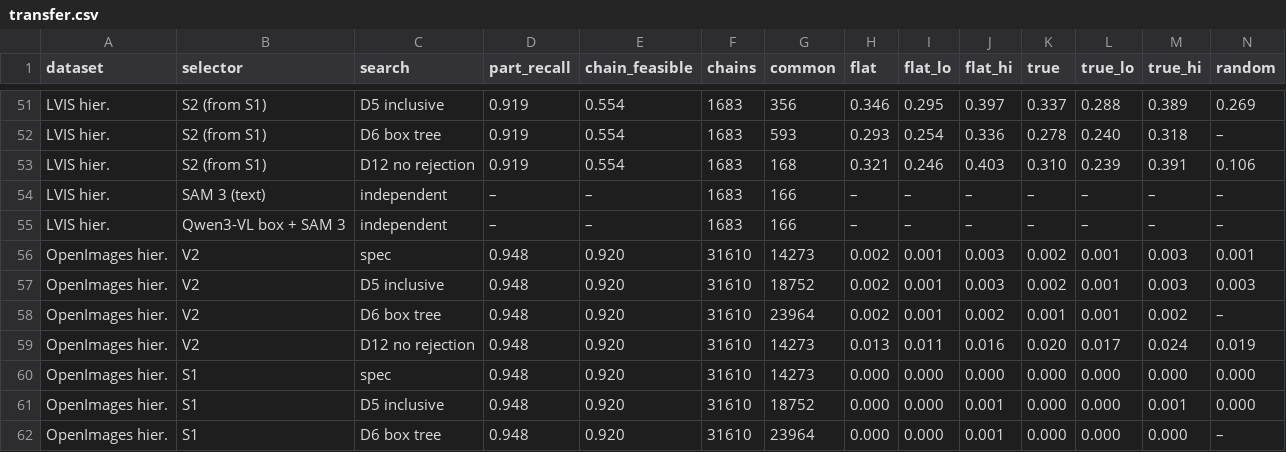
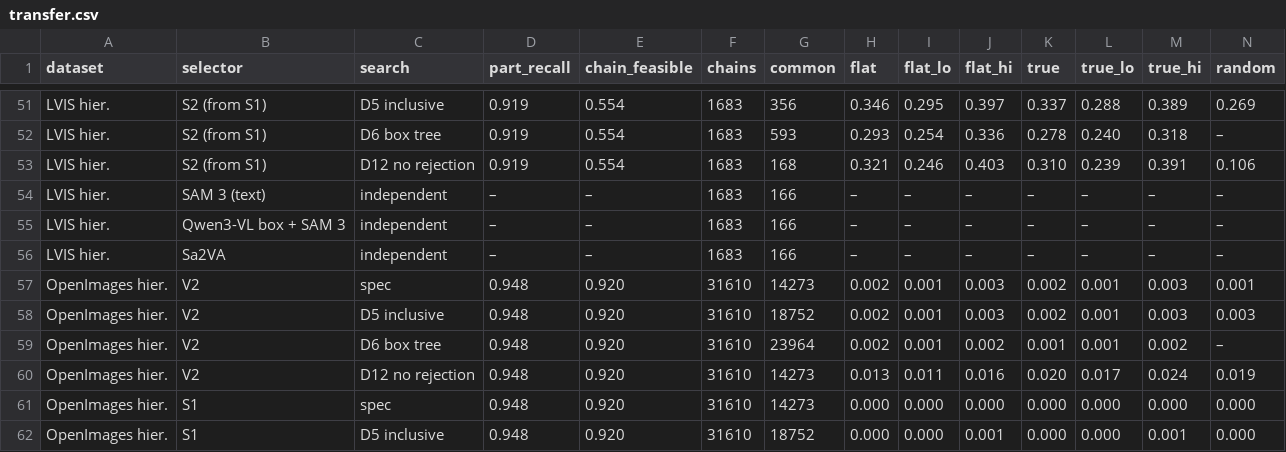
Before and after one commit to ambujmehrish/TreeGround, a CSV file: results/tables/transfer.csv, drawn as a sheet; only a part is shown, gaps mark what is left out; the shorter side is filled out with more unchanged rows; rows hold the shown columns only; the diff names each change by its address in the sheet, - before the commit and + after, or states it on an @@ line.

Commit message:
Results: ops 2026-10-24-sa2va-ade20k-merge: D16 Sa2VA transfer merge, ade20k (COMPLETED)

```diff
--- a/results/tables/transfer.csv
+++ b/results/tables/transfer.csv
+row 56: LVIS hier. | Sa2VA | independent | – | – | 1683 | 166 | – | – | – | – | – | – | –
```
Also changed, not shown: results/tables/chains_paco.csv, results/tables/retrieval_paco.csv, 43 other files.
